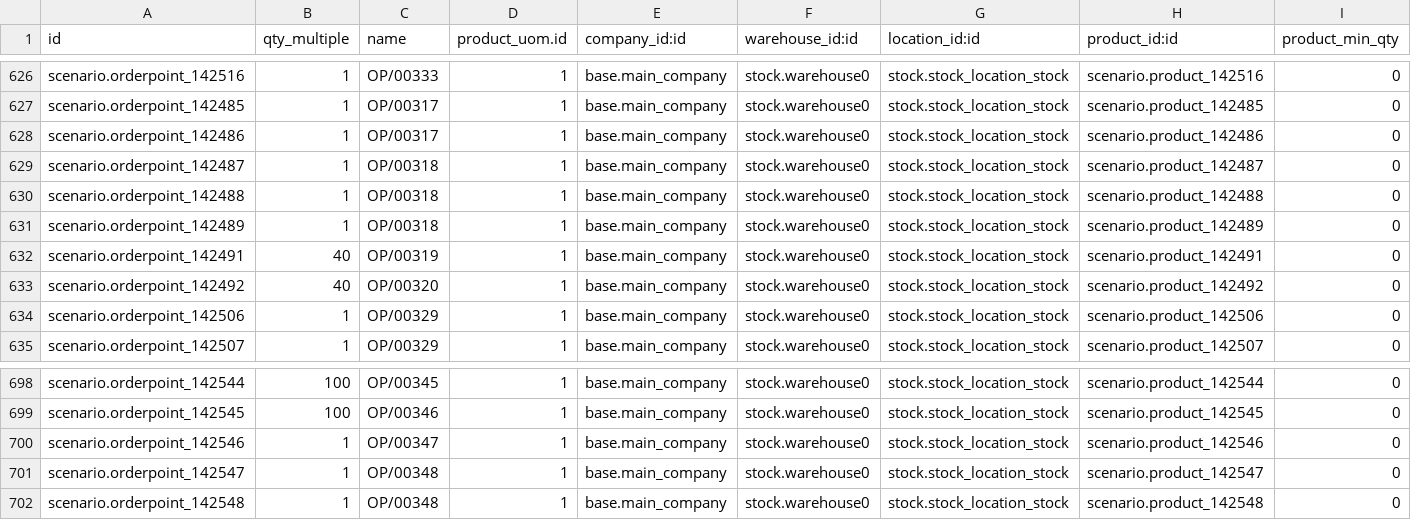
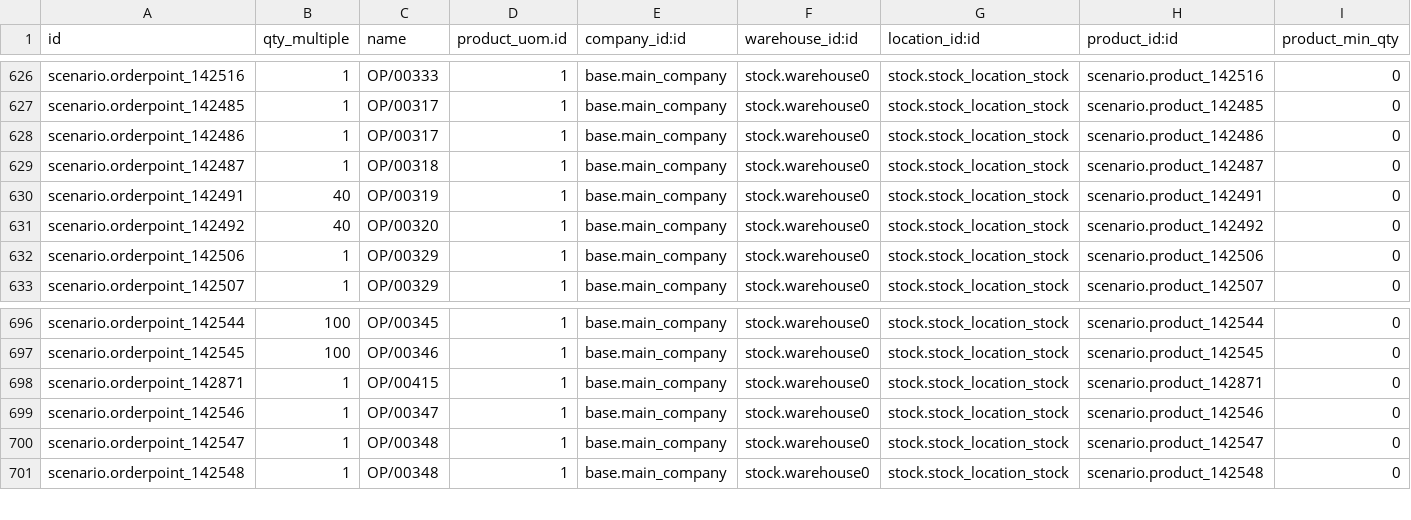
Before and after one commit to isabella232/delivery-carrier, a CSV file: odoo/data/setup/stock.warehouse.orderpoint.csv, drawn as a sheet; only a part is shown, gaps mark what is left out; removed rows and columns are numbered as before the commit, all else as after; rows hold the shown columns only; the diff names each change by its address in the sheet, - before the commit and + after, or states it on an @@ line.

```diff
--- a/odoo/data/setup/stock.warehouse.orderpoint.csv
+++ b/odoo/data/setup/stock.warehouse.orderpoint.csv
-row 630: scenario.orderpoint_142488 | 1 | OP/00318 | 1 | base.main_company | stock.warehouse0 | stock.stock_location_stock | scenario.product_142488 | 0
-row 631: scenario.orderpoint_142489 | 1 | OP/00318 | 1 | base.main_company | stock.warehouse0 | stock.stock_location_stock | scenario.product_142489 | 0
+row 698: scenario.orderpoint_142871 | 1 | OP/00415 | 1 | base.main_company | stock.warehouse0 | stock.stock_location_stock | scenario.product_142871 | 0
```
Also changed, not shown: odoo/data/setup/product_fr.csv, odoo/data/setup/product_it.csv, 4 other files.
